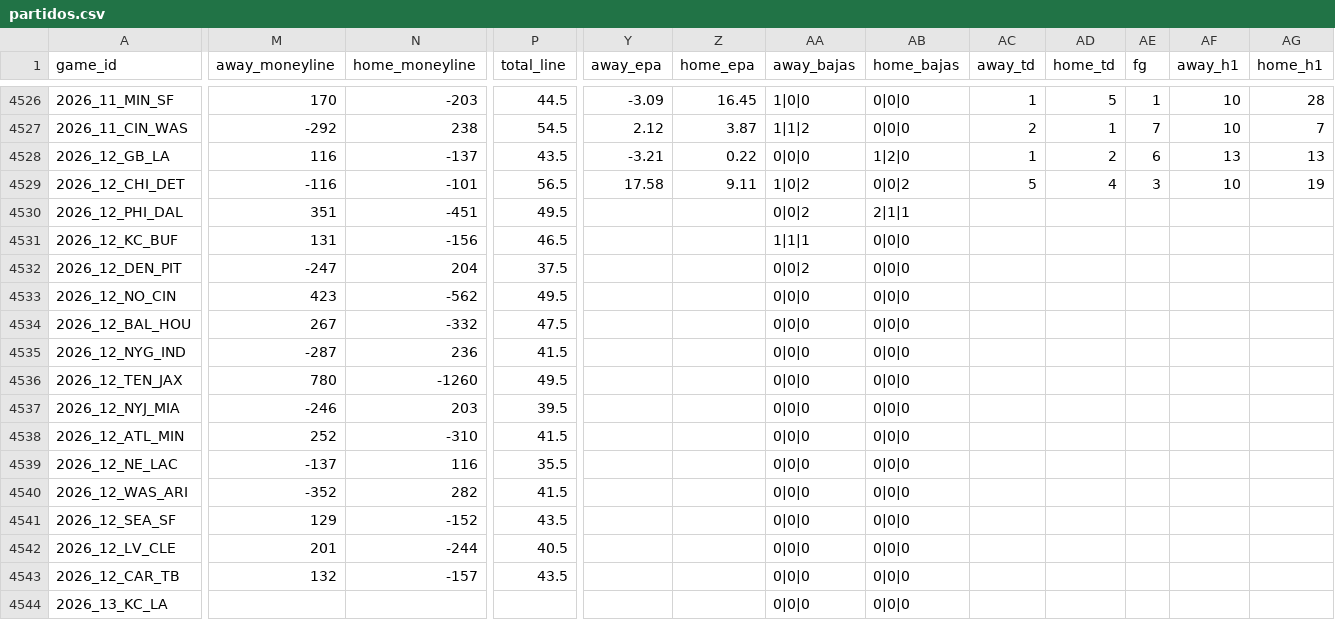
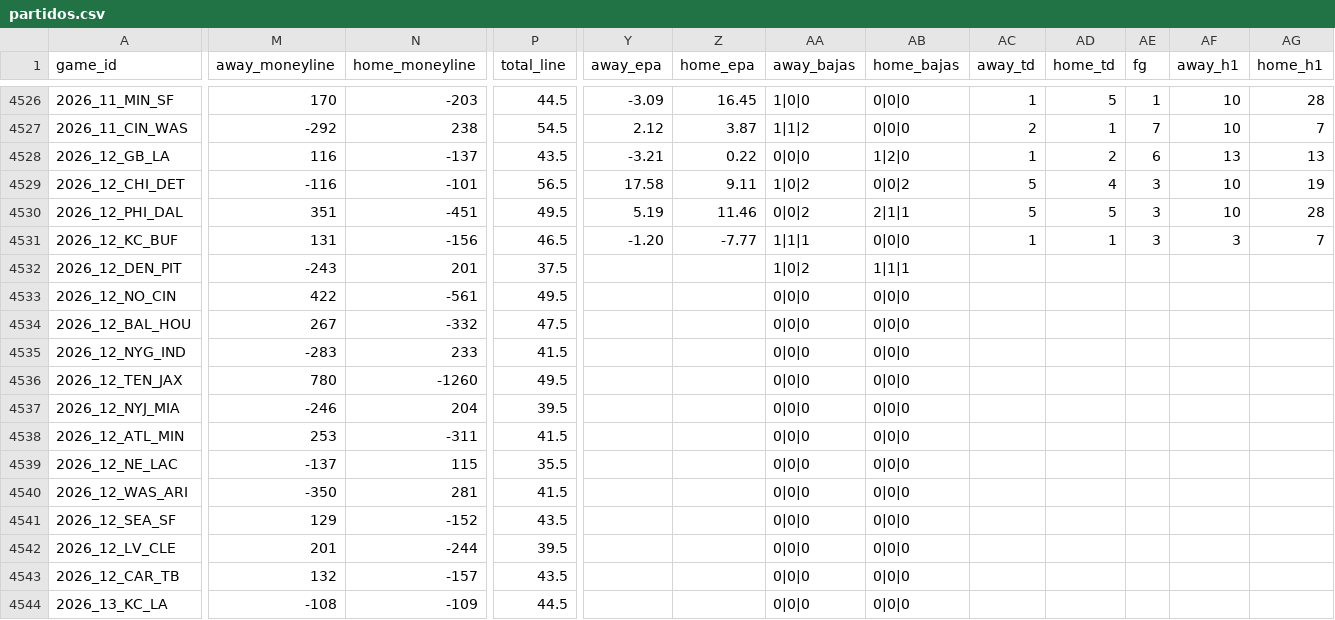
Before and after one commit to angel14-lab/simulador-nfl, a CSV file: datos/partidos.csv, drawn as a sheet; only a part is shown, gaps mark what is left out; the diff covers the shown part only; the diff names each change by its address in the sheet, - before the commit and + after, or states it on an @@ line.

```diff
--- a/datos/partidos.csv
+++ b/datos/partidos.csv
-Y4530 (away_epa): (empty)
+Y4530 (away_epa): 5.19
-Z4530 (home_epa): (empty)
+Z4530 (home_epa): 11.46
-AC4530 (away_td): (empty)
+AC4530 (away_td): 5
-AD4530 (home_td): (empty)
+AD4530 (home_td): 5
-AE4530:AE4531 (fg): (empty)
+AE4530:AE4531 (fg): 3
-AF4530 (away_h1): (empty)
+AF4530 (away_h1): 10
-AG4530 (home_h1): (empty)
+AG4530 (home_h1): 28
-Y4531 (away_epa): (empty)
+Y4531 (away_epa): -1.20
-Z4531 (home_epa): (empty)
+Z4531 (home_epa): -7.77
-AC4531 (away_td): (empty)
+AC4531 (away_td): 1
-AD4531 (home_td): (empty)
+AD4531 (home_td): 1
-AF4531 (away_h1): (empty)
+AF4531 (away_h1): 3
-AG4531 (home_h1): (empty)
+AG4531 (home_h1): 7
-M4532 (away_moneyline): -247
+M4532 (away_moneyline): -243
-N4532 (home_moneyline): 204
+N4532 (home_moneyline): 201
-AA4532 (away_bajas): 0|0|2
+AA4532 (away_bajas): 1|0|2
-AB4532 (home_bajas): 0|0|0
+AB4532 (home_bajas): 1|1|1
-M4533 (away_moneyline): 423
+M4533 (away_moneyline): 422
-N4533 (home_moneyline): -562
+N4533 (home_moneyline): -561
-M4535 (away_moneyline): -287
+M4535 (away_moneyline): -283
-N4535 (home_moneyline): 236
+N4535 (home_moneyline): 233
-N4537 (home_moneyline): 203
+N4537 (home_moneyline): 204
-M4538 (away_moneyline): 252
+M4538 (away_moneyline): 253
-N4538 (home_moneyline): -310
+N4538 (home_moneyline): -311
-N4539 (home_moneyline): 116
+N4539 (home_moneyline): 115
-M4540 (away_moneyline): -352
+M4540 (away_moneyline): -350
-N4540 (home_moneyline): 282
+N4540 (home_moneyline): 281
-P4542 (total_line): 40.5
+P4542 (total_line): 39.5
-M4544 (away_moneyline): (empty)
+M4544 (away_moneyline): -108
-N4544 (home_moneyline): (empty)
+N4544 (home_moneyline): -109
-P4544 (total_line): (empty)
+P4544 (total_line): 44.5
```
Also changed, not shown: 18 edited cells elsewhere in this file, datos/mitades.csv, 4 other files.
